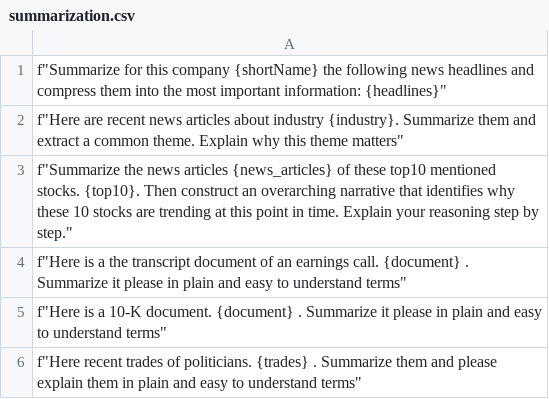
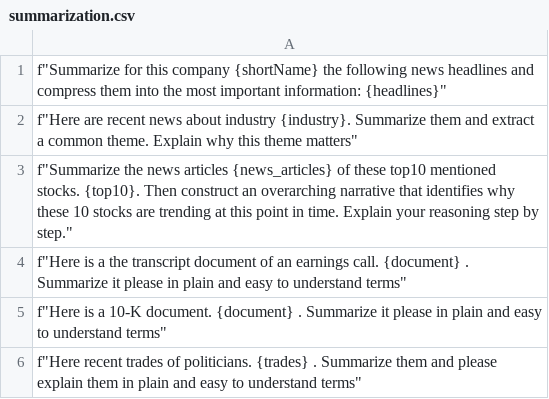
Before and after one commit to ternary-ai/prompts, a CSV file: summarization.csv, drawn as a sheet.

```diff
--- a/summarization.csv
+++ b/summarization.csv
@@ -1,3 +1,3 @@
 f"Summarize for this company {shortName} the following news headlines and compress them into the most important information: {headlines}"
-f"Here are recent news articles about industry {industry}. Summarize them and extract a common theme. Explain why this theme matters"
+f"Here are recent news about industry {industry}. Summarize them and extract a common theme. Explain why this theme matters"
 f"Summarize the news articles {news_articles} of these top10 mentioned stocks. {top10}. Then construct an overarching narrative that identifies why these 10 stocks are trending at this point in time. Explain your reasoning step by step."
```
Also changed, not shown: agents.csv, concepts.csv, 9 other files.
